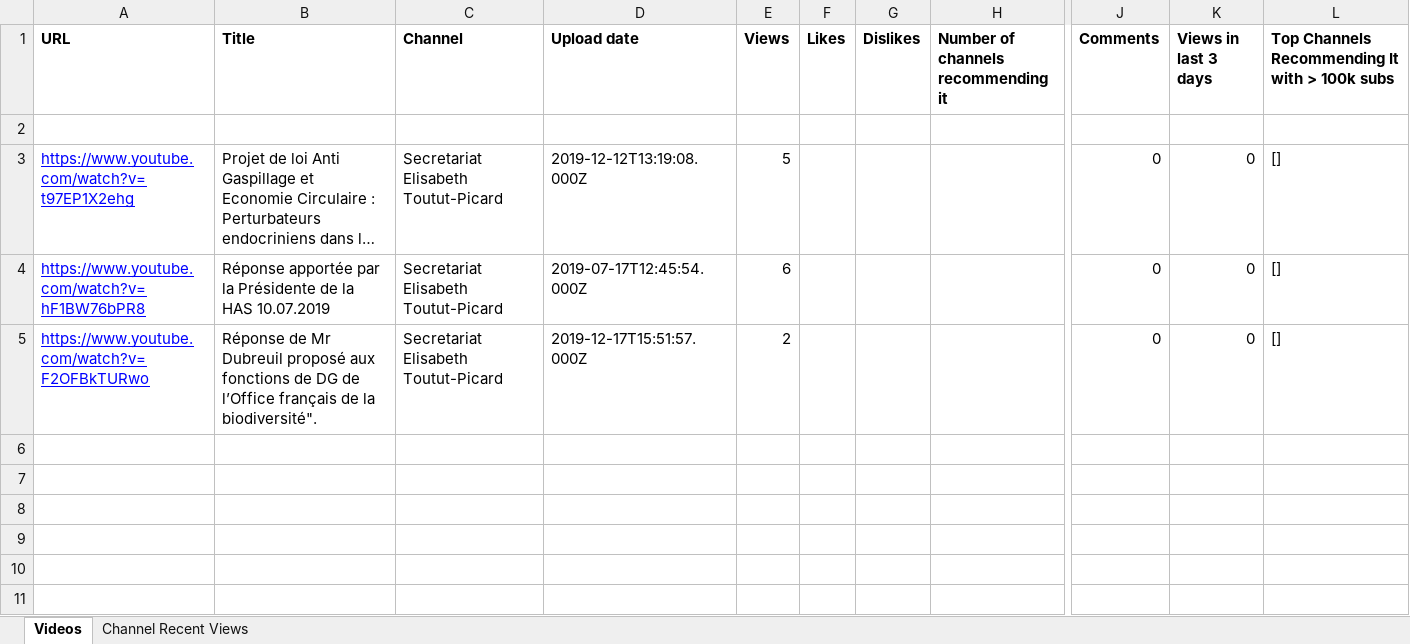
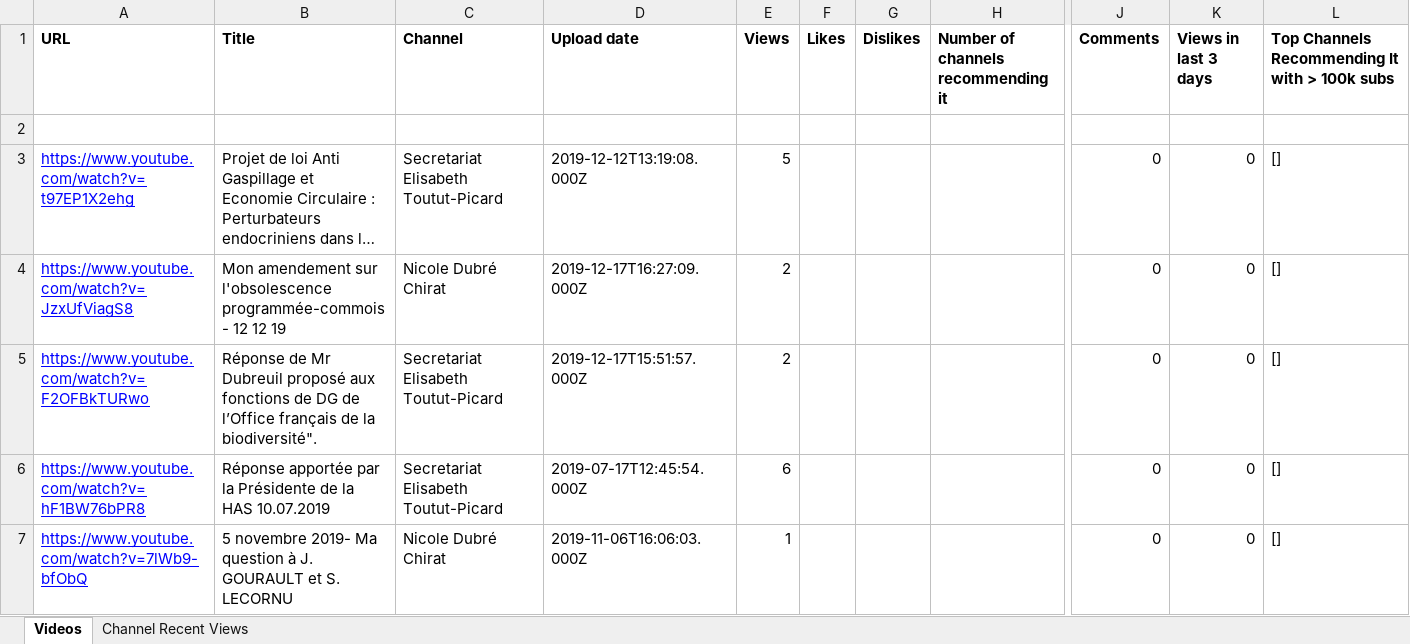
Before and after one commit to pnbt/youtube-transparency, an Excel workbook: app/assets/data/info/evo-france-info-3days-r.xlsx, sheet Videos, drawn as a sheet; only a part is shown, gaps mark what is left out; long unchanged cells end in …; values as stored, in another font and other column widths than the file's, no borders; addresses are those after the commit; rows hold the shown columns only; the diff names each change by its address in the sheet, - before the commit and + after, or states it on an @@ line.

```diff
--- a/app/assets/data/info/evo-france-info-3days-r.xlsx (sheet Videos)
+++ b/app/assets/data/info/evo-france-info-3days-r.xlsx (sheet Videos)
+row 4: https://www.youtube.com/watch?v=JzxUfViagS8 | Mon amendement sur l'obsolescence programmée-commois - 12 12 19 | Nicole Dubré Chirat | 2019-12-17T16:27:09.000Z | 2 |  |  |  | 0 | 0 | []
+row 5: https://www.youtube.com/watch?v=F2OFBkTURwo | Réponse de Mr Dubreuil proposé aux fonctions de DG de l’Office français de la biodiversité". | Secretariat Elisabeth Toutut-Picard | 2019-12-17T15:51:57.000Z | 2 |  |  |  | 0 | 0 | []
-A7 (URL): https://www.youtube.com/watch?v=F2OFBkTURwo
+A7 (URL): https://www.youtube.com/watch?v=7lWb9-bfObQ
-B7 (Title): Réponse de Mr Dubreuil proposé aux fonctions de DG de l’Office français de la biodiversité".
+B7 (Title): 5 novembre 2019- Ma question à J. GOURAULT et S. LECORNU
-C7 (Channel): Secretariat Elisabeth Toutut-Picard
+C7 (Channel): Nicole Dubré Chirat
-D7 (Upload date): 2019-12-17T15:51:57.000Z
+D7 (Upload date): 2019-11-06T16:06:03.000Z
-E7 (Views): 2
+E7 (Views): 1
```
Also changed, not shown: sheet Channel Recent Views, app/assets/data/info/evo-france-info-3days-v.xlsx, app/assets/data/info/evo-france-info-month-r.xlsx, 12 other files.
